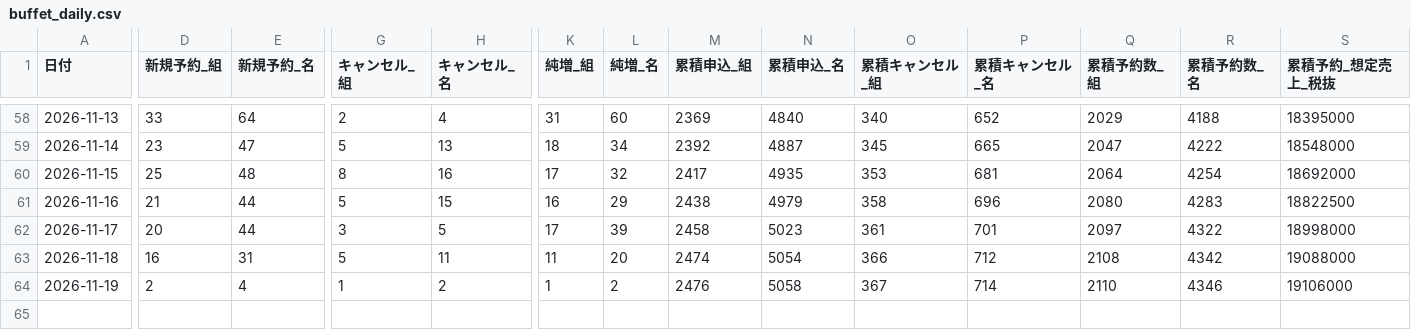
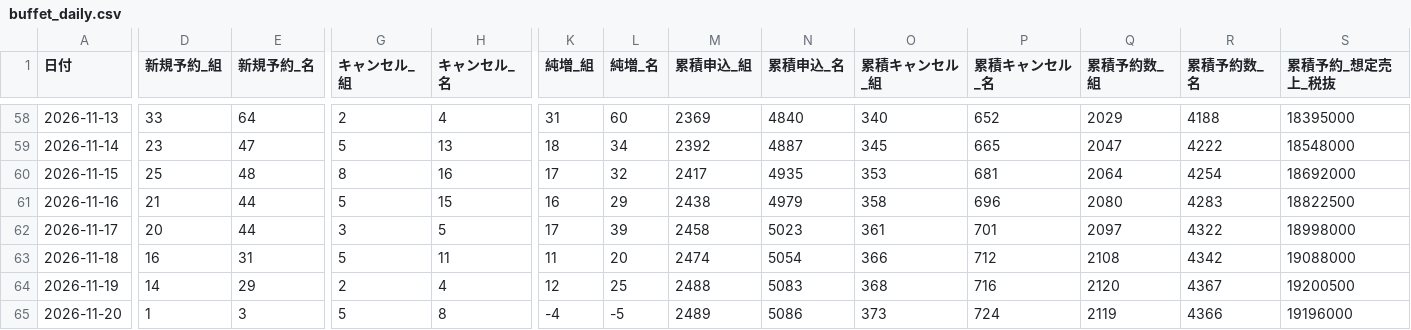
Before and after one commit to kazutakayanagisawa-svg/fruit-report, a CSV file: data/buffet_daily.csv, drawn as a sheet; only a part is shown, gaps mark what is left out; rows hold the shown columns only; the diff covers the shown part only; the diff names each change by its address in the sheet, - before the commit and + after, or states it on an @@ line.

```diff
--- a/data/buffet_daily.csv
+++ b/data/buffet_daily.csv
-D64 (新規予約_組): 2
+D64 (新規予約_組): 14
-E64 (新規予約_名): 4
+E64 (新規予約_名): 29
-G64 (キャンセル_組): 1
+G64 (キャンセル_組): 2
-H64 (キャンセル_名): 2
+H64 (キャンセル_名): 4
-K64 (純増_組): 1
+K64 (純増_組): 12
-L64 (純増_名): 2
+L64 (純増_名): 25
-M64 (累積申込_組): 2476
+M64 (累積申込_組): 2488
-N64 (累積申込_名): 5058
+N64 (累積申込_名): 5083
-O64 (累積キャンセル_組): 367
+O64 (累積キャンセル_組): 368
-P64 (累積キャンセル_名): 714
+P64 (累積キャンセル_名): 716
-Q64 (累積予約数_組): 2110
+Q64 (累積予約数_組): 2120
-R64 (累積予約数_名): 4346
+R64 (累積予約数_名): 4367
-S64 (累積予約_想定売上_税抜): 19106000
+S64 (累積予約_想定売上_税抜): 19200500
+row 65: 2026-11-20 | 1 | 3 | 5 | 8 | -4 | -5 | 2489 | 5086 | 373 | 724 | 2119 | 4366 | 19196000
```
Also changed, not shown: 11 edited cells elsewhere in this file, data/buffet_prev_month_compare.csv, data/intake_daily.csv, 7 other files.
